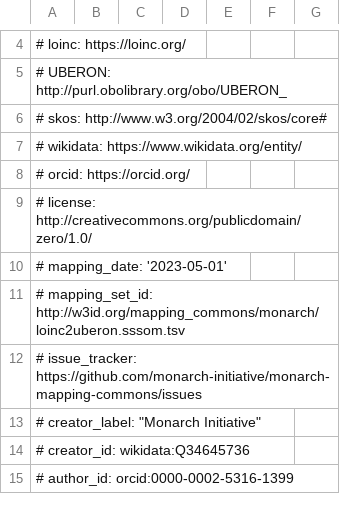
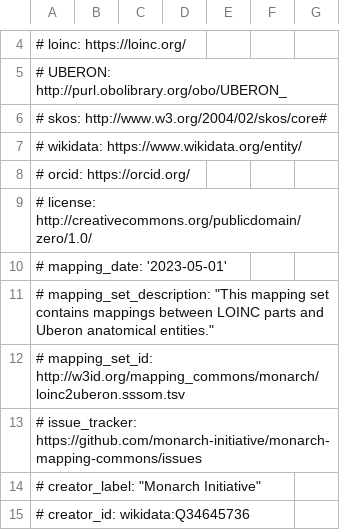
Before and after one commit to monarch-initiative/monarch-mapping-commons, a TSV file: mappings/loinc2uberon.sssom.tsv, drawn as a sheet; only a part is shown, gaps mark what is left out; the shorter side is filled out with more unchanged rows.

Commit message:
Update loinc2uberon.sssom.tsv

```diff
--- a/mappings/loinc2uberon.sssom.tsv
+++ b/mappings/loinc2uberon.sssom.tsv
@@ -10,2 +10,3 @@
 # mapping_date: '2023-05-01'
+# mapping_set_description: "This mapping set contains mappings between LOINC parts and Uberon anatomical entities."
 # mapping_set_id: http://w3id.org/mapping_commons/monarch/loinc2uberon.sssom.tsv
```
